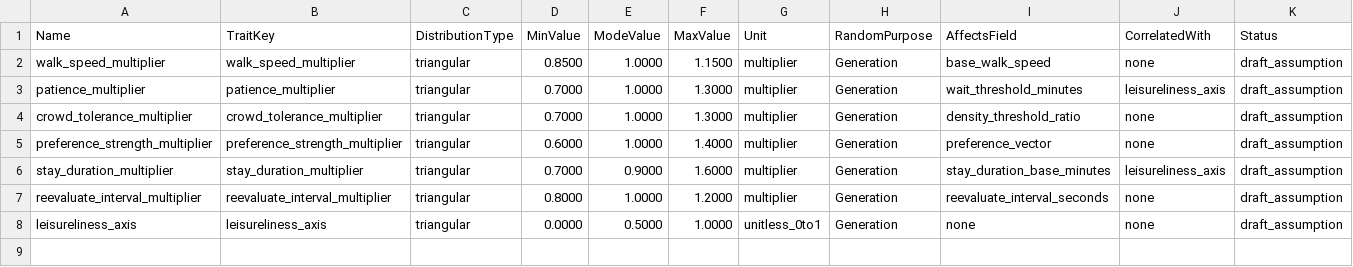
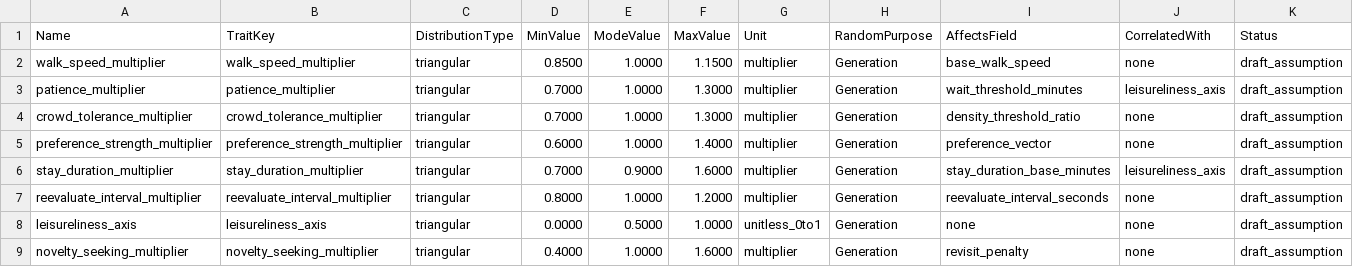
Before and after one commit to Mygarden797/FestaFiesta, a CSV file: data/unreal/individual_variation_knobs_v0.csv, drawn as a sheet; only a part is shown; rows hold the shown columns only; the diff names each change by its address in the sheet, - before the commit and + after, or states it on an @@ line.

```diff
--- a/data/unreal/individual_variation_knobs_v0.csv
+++ b/data/unreal/individual_variation_knobs_v0.csv
+row 9: novelty_seeking_multiplier | novelty_seeking_multiplier | triangular | 0.4000 | 1.0000 | 1.6000 | multiplier | Generation | revisit_penalty | none | draft_assumption
```
Also changed, not shown: data/derived/individual_variation_knobs_v0.csv, data/derived/utility_coefficients_v0.csv, 22 other files.
